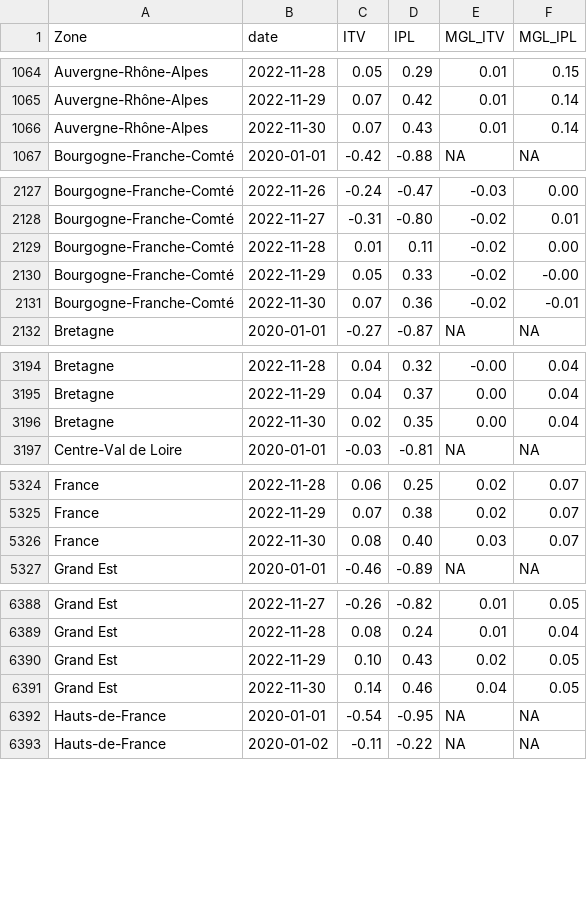
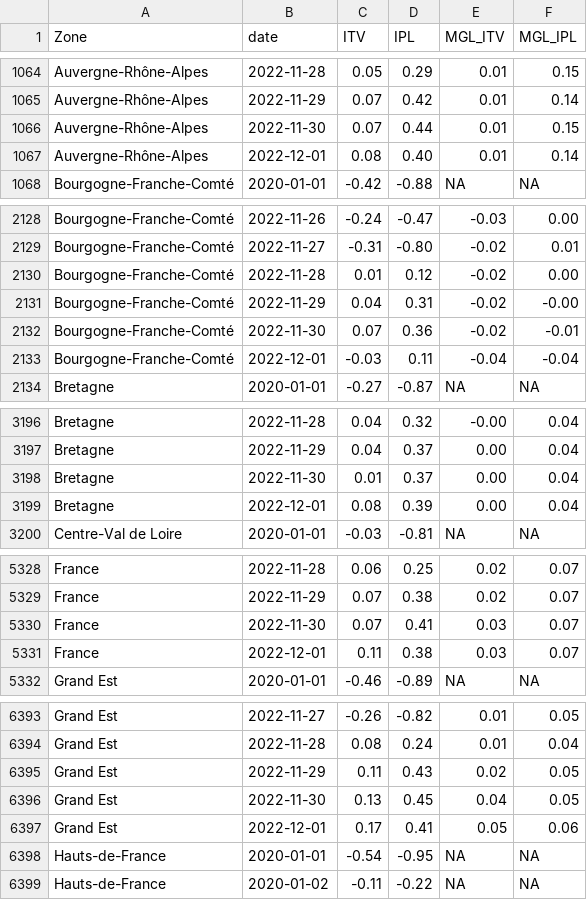
Before and after one commit to CEREMA/data-trafic, a CSV file: fr/latest.csv, drawn as a sheet; only a part is shown, gaps mark what is left out; the diff covers the shown part only.

```diff
--- a/fr/latest.csv
+++ b/fr/latest.csv
@@ -1065,3 +1065,4 @@ Auvergne-Rhône-Alpes,2022-11-28,0.05,0.29,0.01,0.15
 Auvergne-Rhône-Alpes,2022-11-29,0.07,0.42,0.01,0.14
-Auvergne-Rhône-Alpes,2022-11-30,0.07,0.43,0.01,0.14
+Auvergne-Rhône-Alpes,2022-11-30,0.07,0.44,0.01,0.15
+Auvergne-Rhône-Alpes,2022-12-01,0.08,0.40,0.01,0.14
 Bourgogne-Franche-Comté,2020-01-01,-0.42,-0.88,NA,NA
@@ -2128,5 +2129,6 @@ Bourgogne-Franche-Comté,2022-11-26,-0.24,-0.47,-0.03,0.00
 Bourgogne-Franche-Comté,2022-11-27,-0.31,-0.80,-0.02,0.01
-Bourgogne-Franche-Comté,2022-11-28,0.01,0.11,-0.02,0.00
-Bourgogne-Franche-Comté,2022-11-29,0.05,0.33,-0.02,-0.00
+Bourgogne-Franche-Comté,2022-11-28,0.01,0.12,-0.02,0.00
+Bourgogne-Franche-Comté,2022-11-29,0.04,0.31,-0.02,-0.00
 Bourgogne-Franche-Comté,2022-11-30,0.07,0.36,-0.02,-0.01
+Bourgogne-Franche-Comté,2022-12-01,-0.03,0.11,-0.04,-0.04
 Bretagne,2020-01-01,-0.27,-0.87,NA,NA
@@ -3195,3 +3197,4 @@ Bretagne,2022-11-28,0.04,0.32,-0.00,0.04
 Bretagne,2022-11-29,0.04,0.37,0.00,0.04
-Bretagne,2022-11-30,0.02,0.35,0.00,0.04
+Bretagne,2022-11-30,0.01,0.37,0.00,0.04
+Bretagne,2022-12-01,0.08,0.39,0.00,0.04
 Centre-Val de Loire,2020-01-01,-0.03,-0.81,NA,NA
@@ -5325,3 +5329,4 @@ France,2022-11-28,0.06,0.25,0.02,0.07
 France,2022-11-29,0.07,0.38,0.02,0.07
-France,2022-11-30,0.08,0.40,0.03,0.07
+France,2022-11-30,0.07,0.41,0.03,0.07
+France,2022-12-01,0.11,0.38,0.03,0.07
 Grand Est,2020-01-01,-0.46,-0.89,NA,NA
@@ -6389,4 +6394,5 @@ Grand Est,2022-11-27,-0.26,-0.82,0.01,0.05
 Grand Est,2022-11-28,0.08,0.24,0.01,0.04
-Grand Est,2022-11-29,0.10,0.43,0.02,0.05
-Grand Est,2022-11-30,0.14,0.46,0.04,0.05
+Grand Est,2022-11-29,0.11,0.43,0.02,0.05
+Grand Est,2022-11-30,0.13,0.45,0.04,0.05
+Grand Est,2022-12-01,0.17,0.41,0.05,0.06
 Hauts-de-France,2020-01-01,-0.54,-0.95,NA,NA
```
Also changed, not shown: 8 added rows and 5 edited cells elsewhere in this file, collectivites/paris_brut_latest.csv, collectivites/paris_latest.csv, 2 other files.
